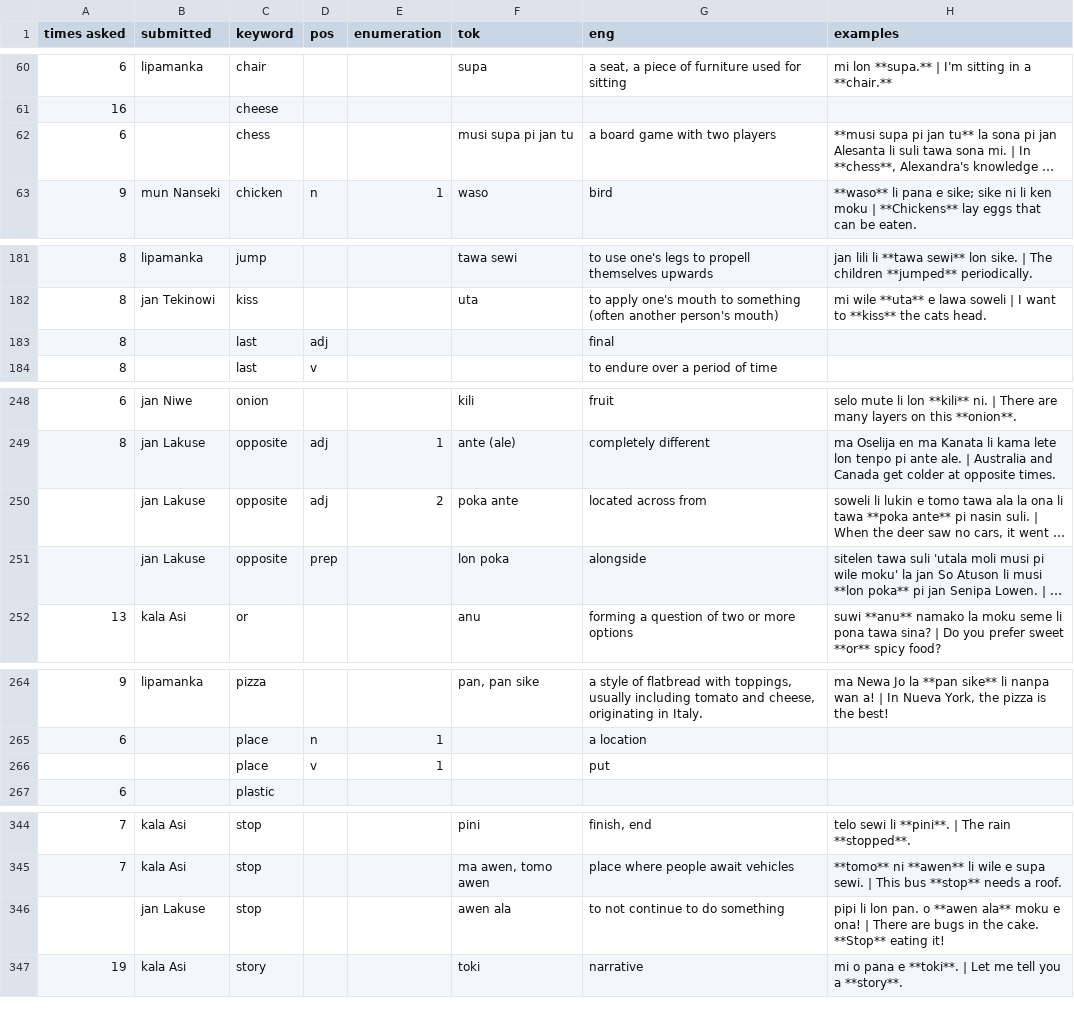
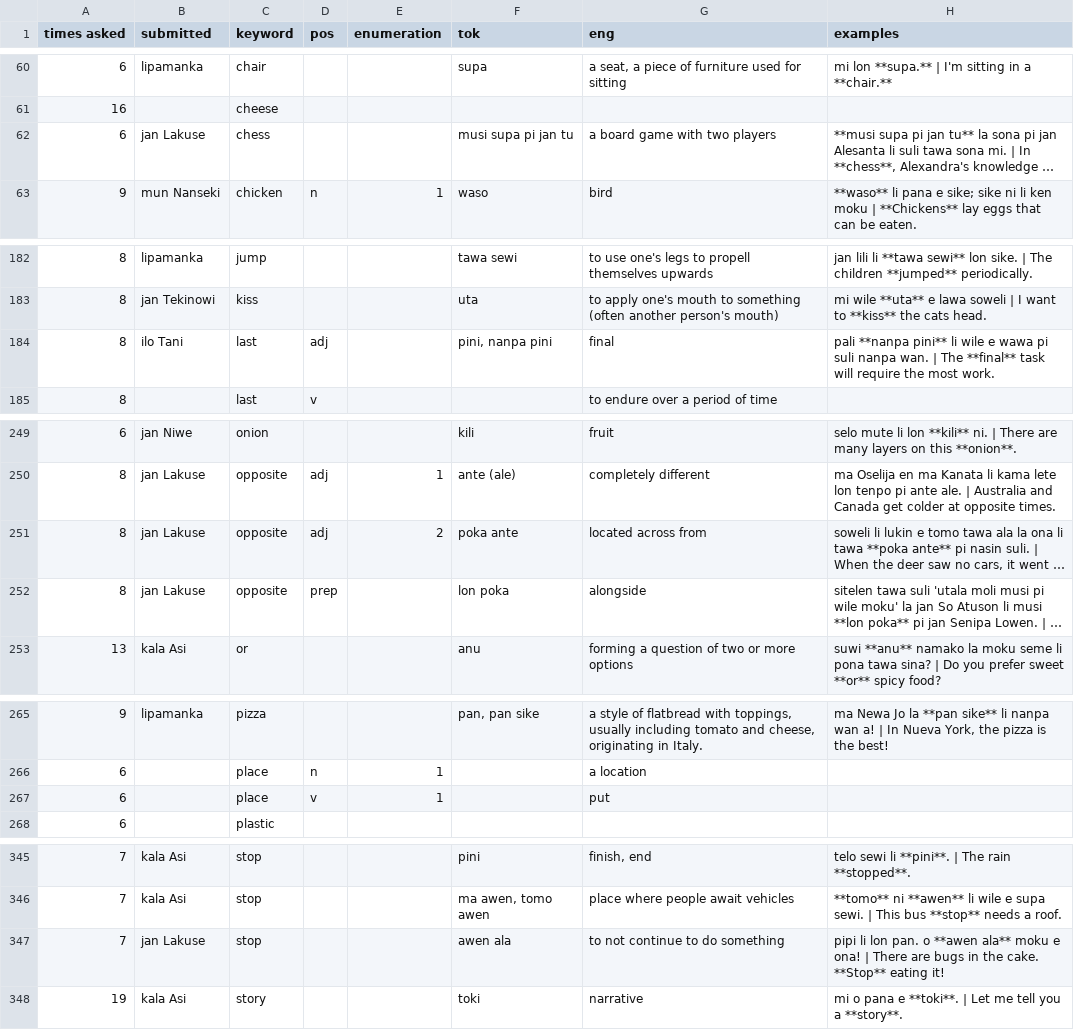
Before and after one commit to pona-la/kemeka.pona.la, a CSV file: data/definitions.csv, drawn as a sheet; only a part is shown, gaps mark what is left out; long unchanged cells end in …; addresses are those after the commit; the diff covers the shown part only; the diff names each change by its address in the sheet, - before the commit and + after, or states it on an @@ line.

```diff
--- a/data/definitions.csv
+++ b/data/definitions.csv
-B62 (submitted): (empty)
+B62 (submitted): jan Lakuse
-B184 (submitted): (empty)
+B184 (submitted): ilo Tani
-F184 (tok): (empty)
+F184 (tok): pini, nanpa pini
-H184 (examples): (empty)
+H184 (examples): pali **nanpa pini** li wile e wawa pi suli nanpa wan. | The **final** task will require the most work.
-A251:A252 (times asked): (empty)
+A251:A252 (times asked): 8
-A267 (times asked): (empty)
+A267 (times asked): 6
-A347 (times asked): (empty)
+A347 (times asked): 7
```
Also changed, not shown: 2 added rows, 1 removed row and 38 edited cells elsewhere in this file, data/notes.csv, 1 other file.
